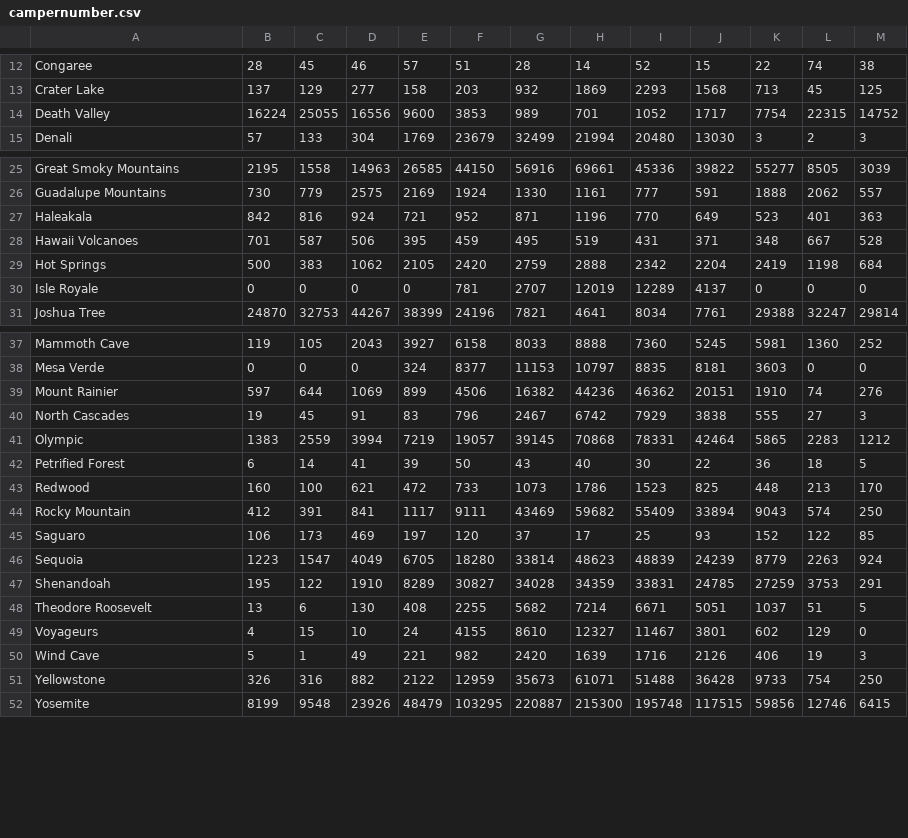
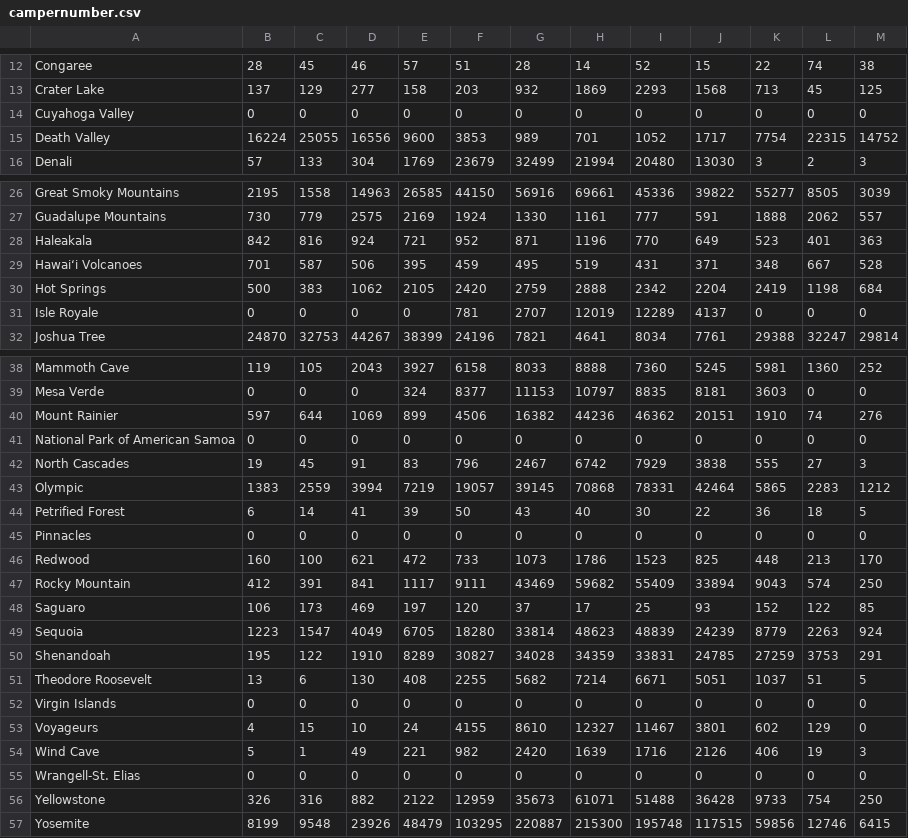
Before and after one commit to AwwNaiCha/fire, a CSV file: visitorData/campernumber.csv, drawn as a sheet; only a part is shown, gaps mark what is left out.

Commit message:
update data

```diff
--- a/visitorData/campernumber.csv
+++ b/visitorData/campernumber.csv
@@ -13,2 +13,3 @@ Congaree ,28,45,46,57,51,28,14,52,15,22,74,38
 Crater Lake ,137,129,277,158,203,932,1869,2293,1568,713,45,125
+Cuyahoga Valley,0,0,0,0,0,0,0,0,0,0,0,0
 Death Valley ,16224,25055,16556,9600,3853,989,701,1052,1717,7754,22315,14752
@@ -27,3 +28,3 @@ Guadalupe Mountains ,730,779,2575,2169,1924,1330,1161,777,591,1888,2062,557
 Haleakala ,842,816,924,721,952,871,1196,770,649,523,401,363
-Hawaii Volcanoes ,701,587,506,395,459,495,519,431,371,348,667,528
+Hawai‘i Volcanoes ,701,587,506,395,459,495,519,431,371,348,667,528
 Hot Springs ,500,383,1062,2105,2420,2759,2888,2342,2204,2419,1198,684
@@ -39,2 +40,3 @@ Mesa Verde ,0,0,0,324,8377,11153,10797,8835,8181,3603,0,0
 Mount Rainier ,597,644,1069,899,4506,16382,44236,46362,20151,1910,74,276
+National Park of American Samoa,0,0,0,0,0,0,0,0,0,0,0,0
 North Cascades ,19,45,91,83,796,2467,6742,7929,3838,555,27,3
@@ -42,2 +44,3 @@ Olympic ,1383,2559,3994,7219,19057,39145,70868,78331,42464,5865,2283,1212
 Petrified Forest ,6,14,41,39,50,43,40,30,22,36,18,5
+Pinnacles,0,0,0,0,0,0,0,0,0,0,0,0
 Redwood ,160,100,621,472,733,1073,1786,1523,825,448,213,170
@@ -48,4 +51,6 @@ Shenandoah ,195,122,1910,8289,30827,34028,34359,33831,24785,27259,3753,291
 Theodore Roosevelt ,13,6,130,408,2255,5682,7214,6671,5051,1037,51,5
+Virgin Islands,0,0,0,0,0,0,0,0,0,0,0,0
 Voyageurs ,4,15,10,24,4155,8610,12327,11467,3801,602,129,0
 Wind Cave ,5,1,49,221,982,2420,1639,1716,2126,406,19,3
+Wrangell-St. Elias,0,0,0,0,0,0,0,0,0,0,0,0
 Yellowstone ,326,316,882,2122,12959,35673,61071,51488,36428,9733,754,250
```
Also changed, not shown: 1 other file.
